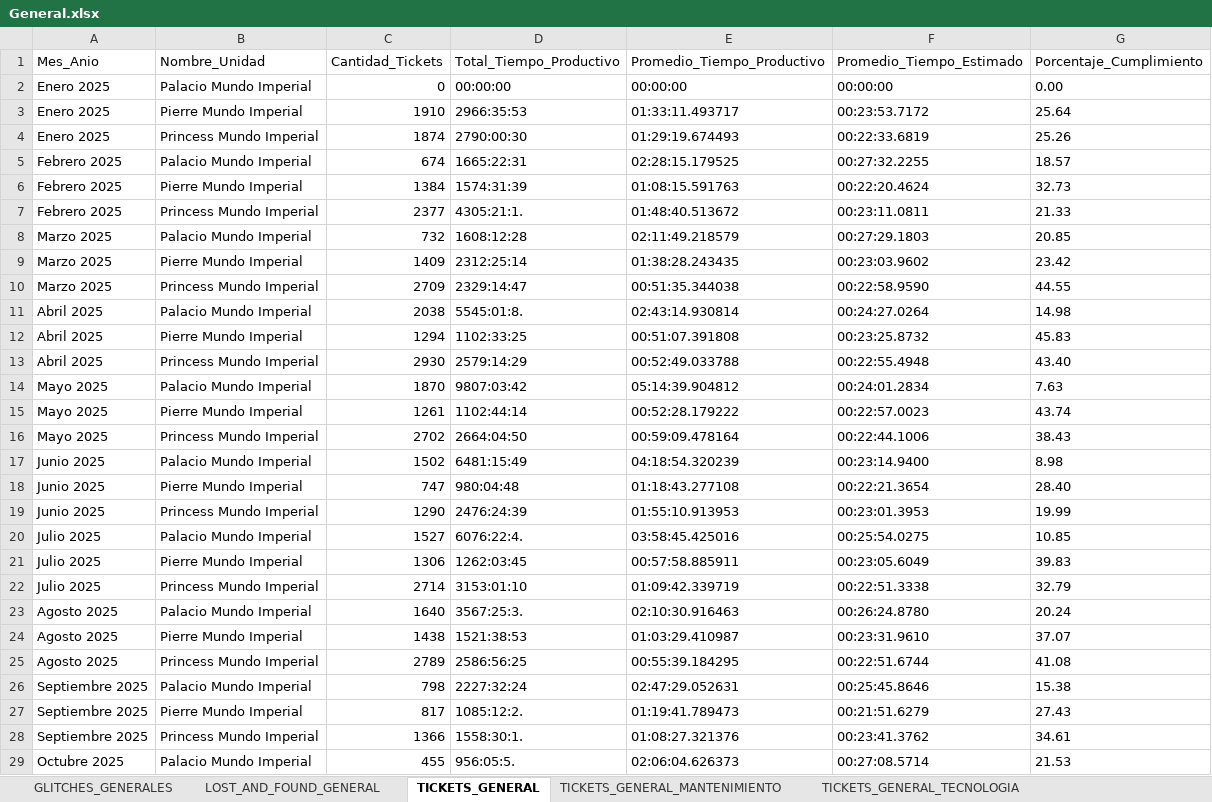
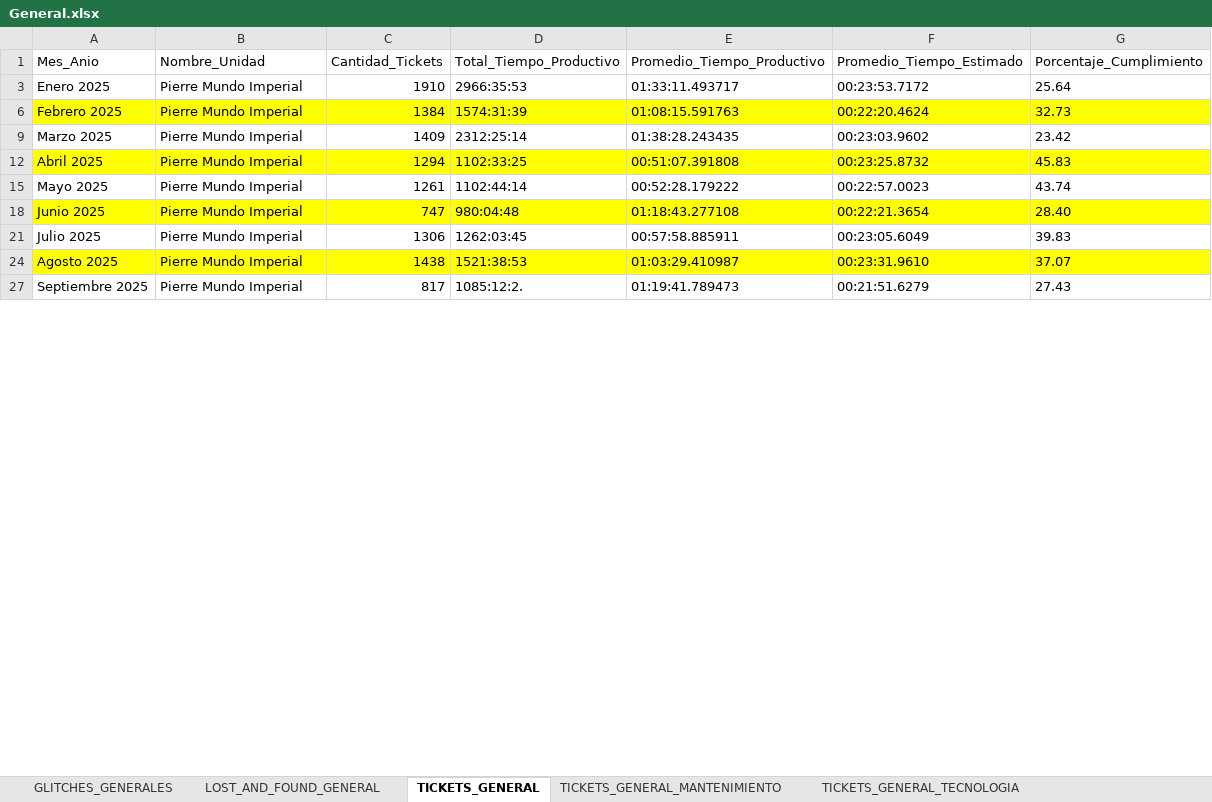
Before and after one commit to ivanmelo47/JSON_EXCEL, an Excel workbook: Output/General.xlsx, sheet TICKETS_GENERAL, drawn as a sheet; only a part is shown; values as stored, in another font and other column widths than the file's, no borders; table styles not drawn; the diff covers the shown part only; the diff names each change by its address in the sheet, - before the commit and + after, or states it on an @@ line.

```diff
--- a/Output/General.xlsx (sheet TICKETS_GENERAL)
+++ b/Output/General.xlsx (sheet TICKETS_GENERAL)
@@ row 2 hidden: Enero 2025 | Palacio Mundo Imperial | 0 | 00:00:00 | 00:00:00 | 00:00:00 | 0.00 @@
@@ row 4 hidden: Enero 2025 | Princess Mundo Imperial | 1874 | 2790:00:30 | 01:29:19.674493 | 00:22:33.6819 | 25.26 @@
@@ row 5 hidden: Febrero 2025 | Palacio Mundo Imperial | 674 | 1665:22:31 | 02:28:15.179525 | 00:27:32.2255 | 18.57 @@
-A6:G6 fill: none
+A6:G6 fill: #FFFF00
@@ row 7 hidden: Febrero 2025 | Princess Mundo Imperial | 2377 | 4305:21:1. | 01:48:40.513672 | 00:23:11.0811 | 21.33 @@
@@ row 8 hidden: Marzo 2025 | Palacio Mundo Imperial | 732 | 1608:12:28 | 02:11:49.218579 | 00:27:29.1803 | 20.85 @@
@@ row 10 hidden: Marzo 2025 | Princess Mundo Imperial | 2709 | 2329:14:47 | 00:51:35.344038 | 00:22:58.9590 | 44.55 @@
@@ row 11 hidden: Abril 2025 | Palacio Mundo Imperial | 2038 | 5545:01:8. | 02:43:14.930814 | 00:24:27.0264 | 14.98 @@
-A12:G12 fill: none
+A12:G12 fill: #FFFF00
@@ row 13 hidden: Abril 2025 | Princess Mundo Imperial | 2930 | 2579:14:29 | 00:52:49.033788 | 00:22:55.4948 | 43.40 @@
@@ row 14 hidden: Mayo 2025 | Palacio Mundo Imperial | 1870 | 9807:03:42 | 05:14:39.904812 | 00:24:01.2834 | 7.63 @@
@@ row 16 hidden: Mayo 2025 | Princess Mundo Imperial | 2702 | 2664:04:50 | 00:59:09.478164 | 00:22:44.1006 | 38.43 @@
@@ row 17 hidden: Junio 2025 | Palacio Mundo Imperial | 1502 | 6481:15:49 | 04:18:54.320239 | 00:23:14.9400 | 8.98 @@
-A18:G18 fill: none
+A18:G18 fill: #FFFF00
@@ row 19 hidden: Junio 2025 | Princess Mundo Imperial | 1290 | 2476:24:39 | 01:55:10.913953 | 00:23:01.3953 | 19.99 @@
@@ row 20 hidden: Julio 2025 | Palacio Mundo Imperial | 1527 | 6076:22:4. | 03:58:45.425016 | 00:25:54.0275 | 10.85 @@
@@ row 22 hidden: Julio 2025 | Princess Mundo Imperial | 2714 | 3153:01:10 | 01:09:42.339719 | 00:22:51.3338 | 32.79 @@
@@ row 23 hidden: Agosto 2025 | Palacio Mundo Imperial | 1640 | 3567:25:3. | 02:10:30.916463 | 00:26:24.8780 | 20.24 @@
-A24:G24 fill: none
+A24:G24 fill: #FFFF00
@@ row 25 hidden: Agosto 2025 | Princess Mundo Imperial | 2789 | 2586:56:25 | 00:55:39.184295 | 00:22:51.6744 | 41.08 @@
@@ row 26 hidden: Septiembre 2025 | Palacio Mundo Imperial | 798 | 2227:32:24 | 02:47:29.052631 | 00:25:45.8646 | 15.38 @@
@@ row 28 hidden: Septiembre 2025 | Princess Mundo Imperial | 1366 | 1558:30:1. | 01:08:27.321376 | 00:23:41.3762 | 34.61 @@
@@ row 29 hidden: Octubre 2025 | Palacio Mundo Imperial | 455 | 956:05:5. | 02:06:04.626373 | 00:27:08.5714 | 21.53 @@
```
Also changed, not shown: 5 hidden or unhidden rows, 1 edited cell and cell formats elsewhere in this sheet, 1 other file.
